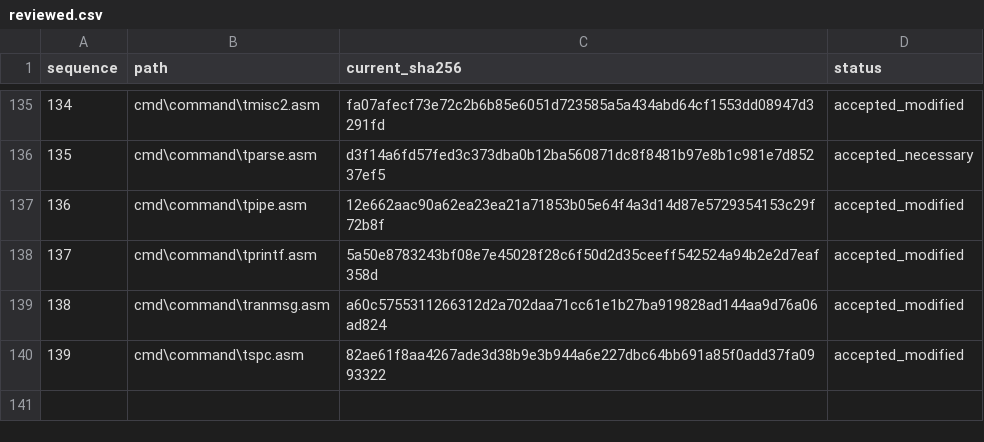
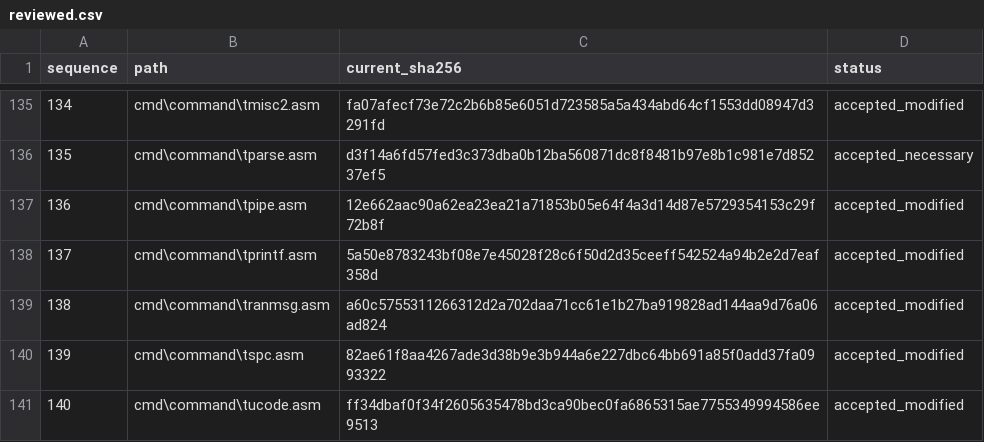
Before and after one commit to cshaxu/ms-dos-rebuilt, a CSV file: v7.00.950/extras/docs/etc/T25/reviewed.csv, drawn as a sheet; only a part is shown, gaps mark what is left out.

```diff
--- a/v7.00.950/extras/docs/etc/T25/reviewed.csv
+++ b/v7.00.950/extras/docs/etc/T25/reviewed.csv
@@ -140 +140,2 @@ sequence,path,current_sha256,status
 139,cmd\command\tspc.asm,82ae61f8aa4267ade3d38b9e3b944a6e227dbc64bb691a85f0add37fa0993322,accepted_modified
+140,cmd\command\tucode.asm,ff34dbaf0f34f2605635478bd3ca90bec0fa6865315ae7755349994586ee9513,accepted_modified
```
Also changed, not shown: v7.00.950/extras/docs/etc/T25/inventory.csv, 5 other files.
